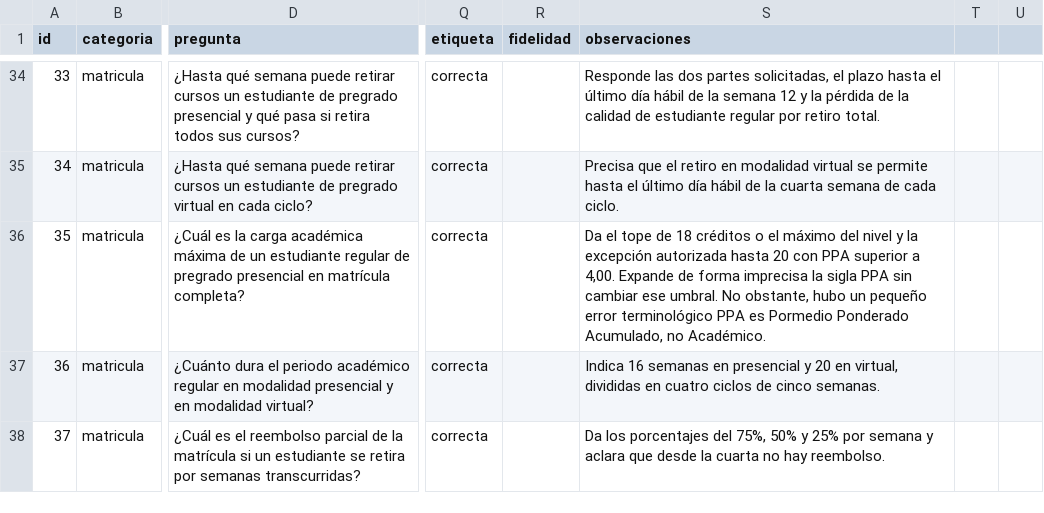
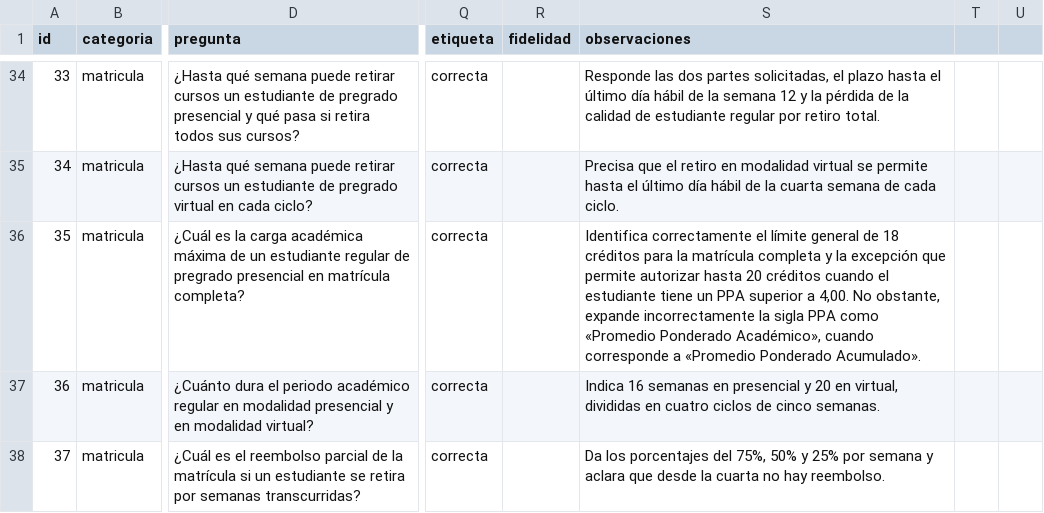
Before and after one commit to alexvirimi/ToolIA-Bot, a CSV file: experiments/rag/respuestas.csv, drawn as a sheet; only a part is shown, gaps mark what is left out; the diff covers the shown part only; the diff names each change by its address in the sheet, - before the commit and + after, or states it on an @@ line.

```diff
--- a/experiments/rag/respuestas.csv
+++ b/experiments/rag/respuestas.csv
-S36 (observaciones): Da el tope de 18 créditos o el máximo del nivel y la excepción autorizada hasta 20 con PPA superior a 4,00. Expande de forma imprecisa la sigla PPA sin cambiar ese umbral. No obstante, hubo un pequeño error terminológico PPA es Pormedio Ponderado Acumulado, no Académico.
+S36 (observaciones): Identifica correctamente el límite general de 18 créditos para la matrícula completa y la excepción que permite autorizar hasta 20 créditos cuando el estudiante tiene un PPA superior a 4,00. No obstante, expande incorrectamente la sigla PPA como «Promedio Ponderado Académico», cuando corresponde a «Promedio Ponderado Acumulado».
```
Also changed, not shown: 1 removed row and 10 edited cells elsewhere in this file, 4 other files.
